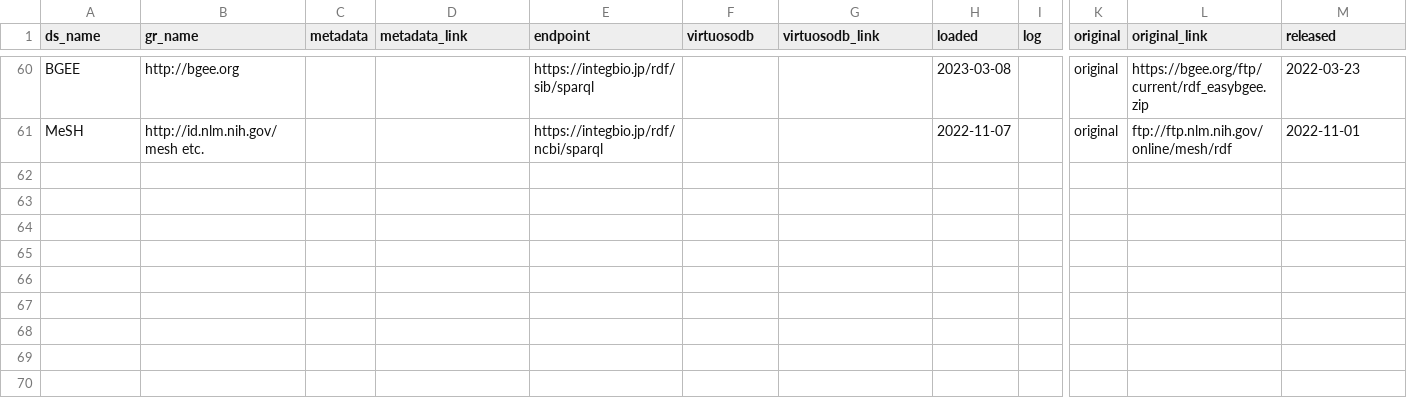
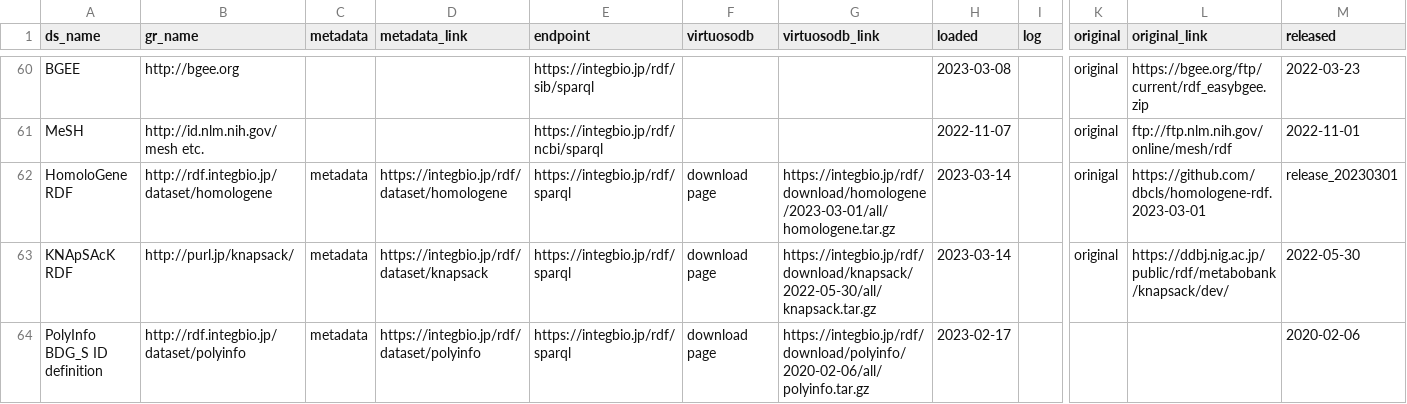
Before and after one commit to dbcls/rdf-portal, a CSV file: info/dataset.csv, drawn as a sheet; only a part is shown, gaps mark what is left out; rows hold the shown columns only; the diff names each change by its address in the sheet, - before the commit and + after, or states it on an @@ line.

Commit message:
Add HomoloGene RDF, KNApSAcK RDF, PolyInfo BDG_S

```diff
--- a/info/dataset.csv
+++ b/info/dataset.csv
+row 62: HomoloGene RDF | http://rdf.integbio.jp/dataset/homologene | metadata | https://integbio.jp/rdf/dataset/homologene | https://integbio.jp/rdf/sparql | download page | https://integbio.jp/rdf/download/homologene/2023-03-01/all/homologene.tar.gz | 2023-03-14 |  | orinigal | https://github.com/dbcls/homologene-rdf.2023-03-01 | release_20230301
+row 63: KNApSAcK RDF | http://purl.jp/knapsack/ | metadata | https://integbio.jp/rdf/dataset/knapsack | https://integbio.jp/rdf/sparql | download page | https://integbio.jp/rdf/download/knapsack/2022-05-30/all/knapsack.tar.gz | 2023-03-14 |  | original | https://ddbj.nig.ac.jp/public/rdf/metabobank/knapsack/dev/ | 2022-05-30
+row 64: PolyInfo BDG_S ID definition | http://rdf.integbio.jp/dataset/polyinfo | metadata | https://integbio.jp/rdf/dataset/polyinfo | https://integbio.jp/rdf/sparql | download page | https://integbio.jp/rdf/download/polyinfo/2020-02-06/all/polyinfo.tar.gz | 2023-02-17 |  |  |  | 2020-02-06
```
